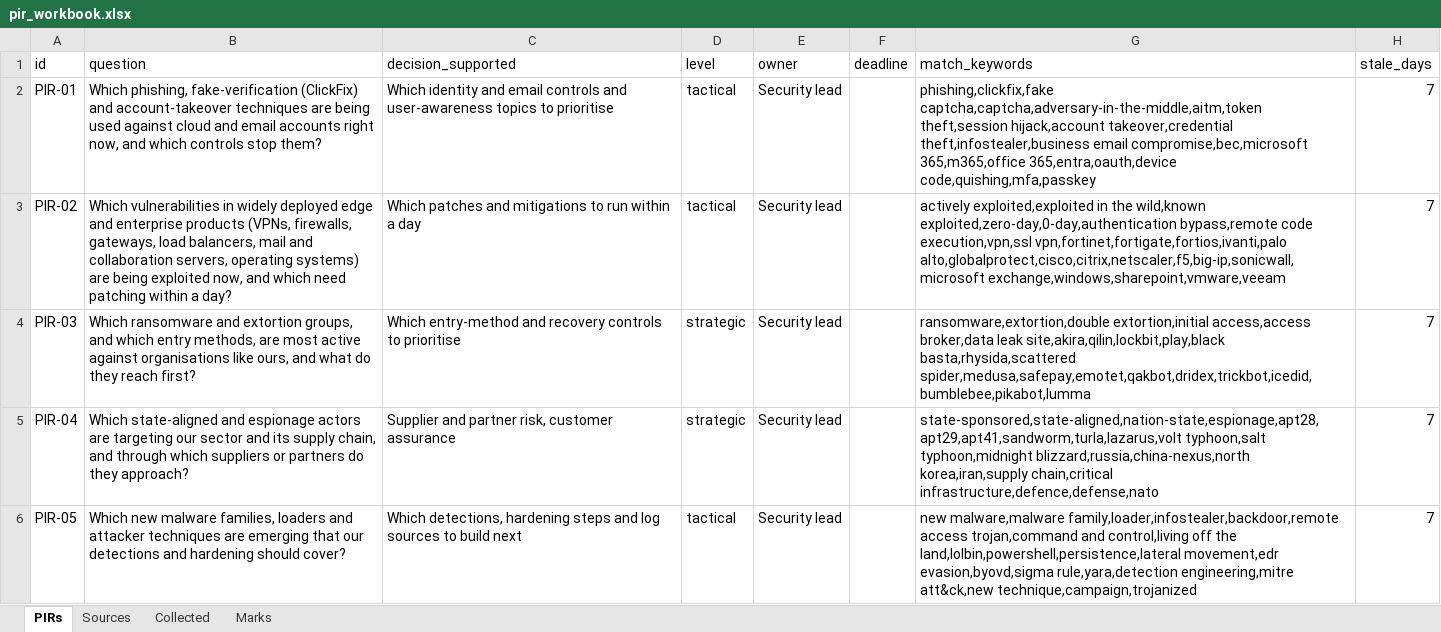
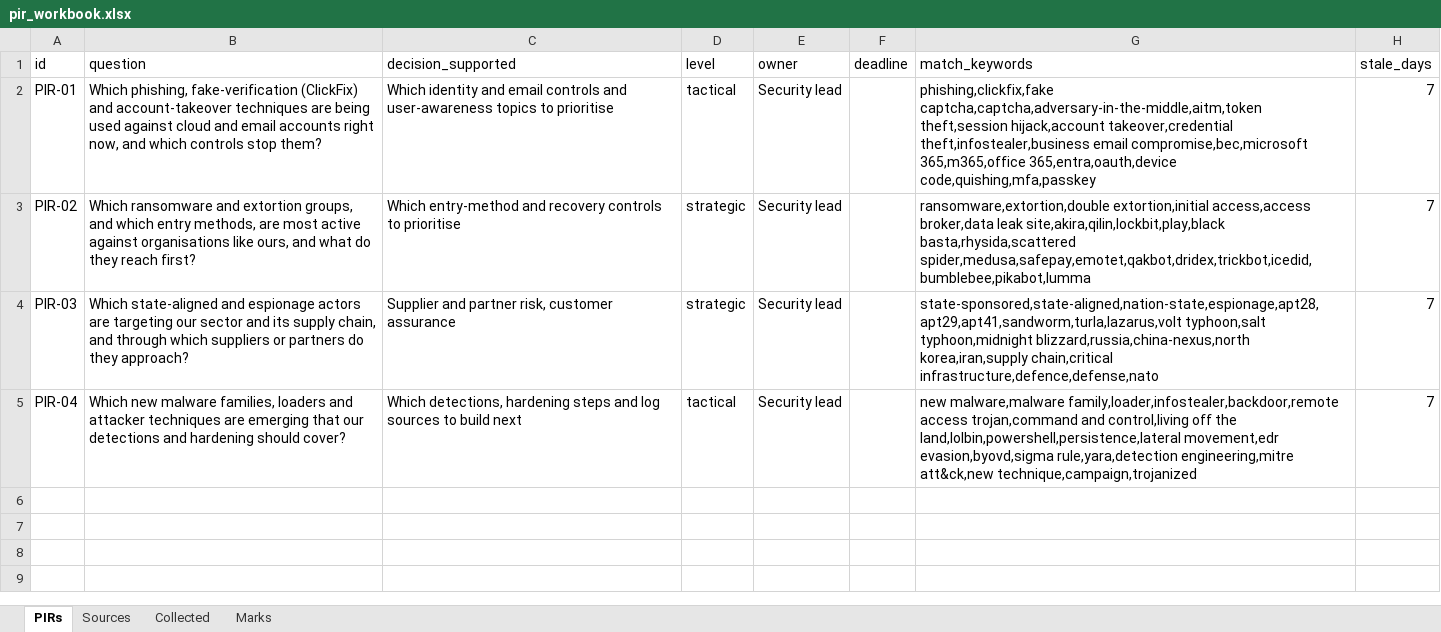
Before and after one commit to idiljot-singh/Qent, an Excel workbook: pir_workbook.xlsx, sheet PIRs, drawn as a sheet; values as stored, in another font and other column widths than the file's, no borders; the diff names each change by its address in the sheet, - before the commit and + after, or states it on an @@ line.

Commit message:
Drop vulnerability PIR and KEV feed (Stenwatch covers it); four general PIRs; AI summary screenshot

```diff
--- a/pir_workbook.xlsx (sheet PIRs)
+++ b/pir_workbook.xlsx (sheet PIRs)
-B3 (question): Which vulnerabilities in widely deployed edge and enterprise products (VPNs, firewalls, gateways, load balancers, mail and collaboration servers, operating systems) are being exploited now, and which need patching within a day?
+B3 (question): Which ransomware and extortion groups, and which entry methods, are most active against organisations like ours, and what do they reach first?
-C3 (decision_supported): Which patches and mitigations to run within a day
+C3 (decision_supported): Which entry-method and recovery controls to prioritise
-D3 (level): tactical
+D3 (level): strategic
-G3 (match_keywords): actively exploited,exploited in the wild,known exploited,zero-day,0-day,authentication bypass,remote code execution,vpn,ssl vpn,fortinet,fortigate,fortios,ivanti,palo alto,globalprotect,cisco,citrix,netscaler,f5,big-ip,sonicwall,microsoft exchange,windows,sharepoint,vmware,veeam
+G3 (match_keywords): ransomware,extortion,double extortion,initial access,access broker,data leak site,akira,qilin,lockbit,play,black basta,rhysida,scattered spider,medusa,safepay,emotet,qakbot,dridex,trickbot,icedid,bumblebee,pikabot,lumma
-B4 (question): Which ransomware and extortion groups, and which entry methods, are most active against organisations like ours, and what do they reach first?
+B4 (question): Which state-aligned and espionage actors are targeting our sector and its supply chain, and through which suppliers or partners do they approach?
-C4 (decision_supported): Which entry-method and recovery controls to prioritise
+C4 (decision_supported): Supplier and partner risk, customer assurance
-G4 (match_keywords): ransomware,extortion,double extortion,initial access,access broker,data leak site,akira,qilin,lockbit,play,black basta,rhysida,scattered spider,medusa,safepay,emotet,qakbot,dridex,trickbot,icedid,bumblebee,pikabot,lumma
+G4 (match_keywords): state-sponsored,state-aligned,nation-state,espionage,apt28,apt29,apt41,sandworm,turla,lazarus,volt typhoon,salt typhoon,midnight blizzard,russia,china-nexus,north korea,iran,supply chain,critical infrastructure,defence,defense,nato
-B5 (question): Which state-aligned and espionage actors are targeting our sector and its supply chain, and through which suppliers or partners do they approach?
+B5 (question): Which new malware families, loaders and attacker techniques are emerging that our detections and hardening should cover?
-C5 (decision_supported): Supplier and partner risk, customer assurance
+C5 (decision_supported): Which detections, hardening steps and log sources to build next
-D5 (level): strategic
+D5 (level): tactical
-G5 (match_keywords): state-sponsored,state-aligned,nation-state,espionage,apt28,apt29,apt41,sandworm,turla,lazarus,volt typhoon,salt typhoon,midnight blizzard,russia,china-nexus,north korea,iran,supply chain,critical infrastructure,defence,defense,nato
+G5 (match_keywords): new malware,malware family,loader,infostealer,backdoor,remote access trojan,command and control,living off the land,lolbin,powershell,persistence,lateral movement,edr evasion,byovd,sigma rule,yara,detection engineering,mitre att&ck,new technique,campaign,trojanized
-row 6: PIR-05 | Which new malware families, loaders and attacker techniques are emerging that our detections and hardening should cover? | Which detections, hardening steps and log sources to build next | tactical | Security lead |  | new malware,malware family,loader,infostealer,backdoor,remote access trojan,command and control,living off the land,lolbin,powershell,persistence,lateral movement,edr evasion,byovd,sigma rule,yara,detection engineering,mitre att&ck,new technique,campaign,trojanized | 7
```
Also changed, not shown: sheet Sources, 10 other files.
